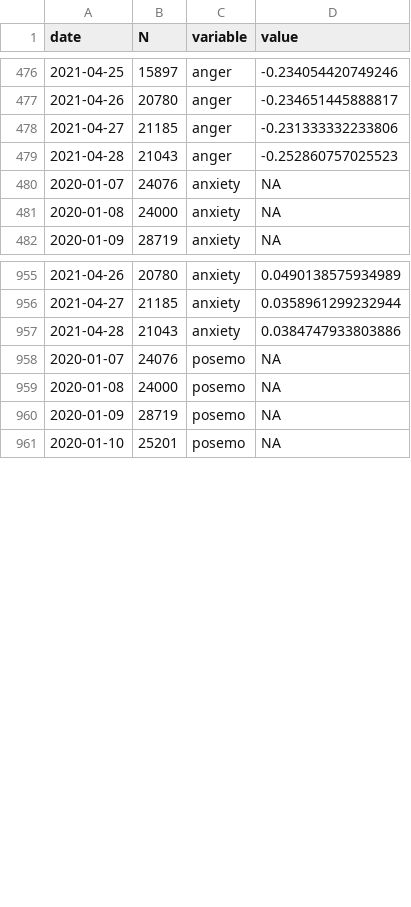
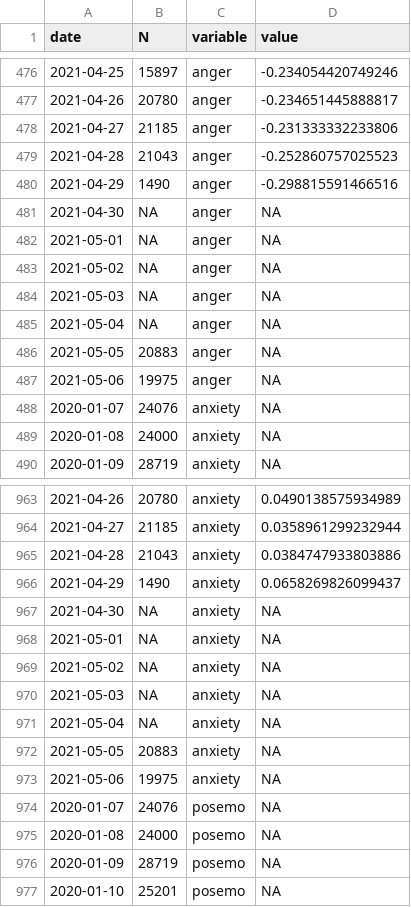
Before and after one commit to maxpel/covid19_monitor_austria, a CSV file: standard.csv, drawn as a sheet; only a part is shown, gaps mark what is left out; the diff covers the shown part only; the diff names each change by its address in the sheet, - before the commit and + after, or states it on an @@ line.

```diff
--- a/standard.csv
+++ b/standard.csv
+row 480: 2021-04-29 | 1490 | anger | -0.298815591466516
+row 481: 2021-04-30 | NA | anger | NA
+row 482: 2021-05-01 | NA | anger | NA
+row 483: 2021-05-02 | NA | anger | NA
+row 484: 2021-05-03 | NA | anger | NA
+row 485: 2021-05-04 | NA | anger | NA
+row 486: 2021-05-05 | 20883 | anger | NA
+row 487: 2021-05-06 | 19975 | anger | NA
+row 966: 2021-04-29 | 1490 | anxiety | 0.0658269826099437
+row 967: 2021-04-30 | NA | anxiety | NA
+row 968: 2021-05-01 | NA | anxiety | NA
+row 969: 2021-05-02 | NA | anxiety | NA
+row 970: 2021-05-03 | NA | anxiety | NA
+row 971: 2021-05-04 | NA | anxiety | NA
+row 972: 2021-05-05 | 20883 | anxiety | NA
+row 973: 2021-05-06 | 19975 | anxiety | NA
```
Also changed, not shown: 32 added rows elsewhere in this file, twitter.csv, 1 other file.
